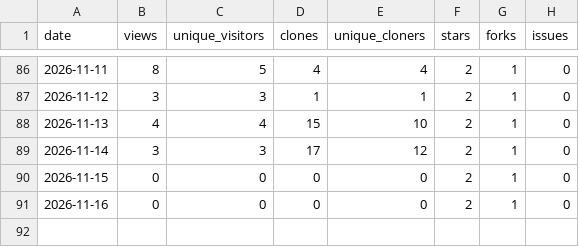
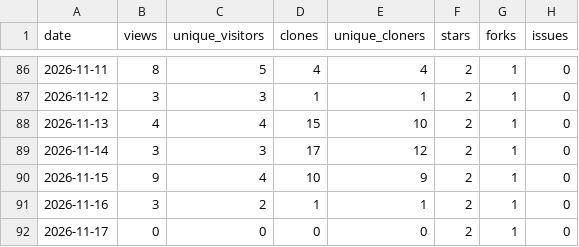
Before and after one commit to 1507078/openwrt-one-skills, a CSV file: tracking/traffic.csv, drawn as a sheet; only a part is shown, gaps mark what is left out.

```diff
--- a/tracking/traffic.csv
+++ b/tracking/traffic.csv
@@ -89,3 +89,4 @@ date,views,unique_visitors,clones,unique_cloners,stars,forks,issues
 2026-11-14,3,3,17,12,2,1,0
-2026-11-15,0,0,0,0,2,1,0
-2026-11-16,0,0,0,0,2,1,0
+2026-11-15,9,4,10,9,2,1,0
+2026-11-16,3,2,1,1,2,1,0
+2026-11-17,0,0,0,0,2,1,0
```
